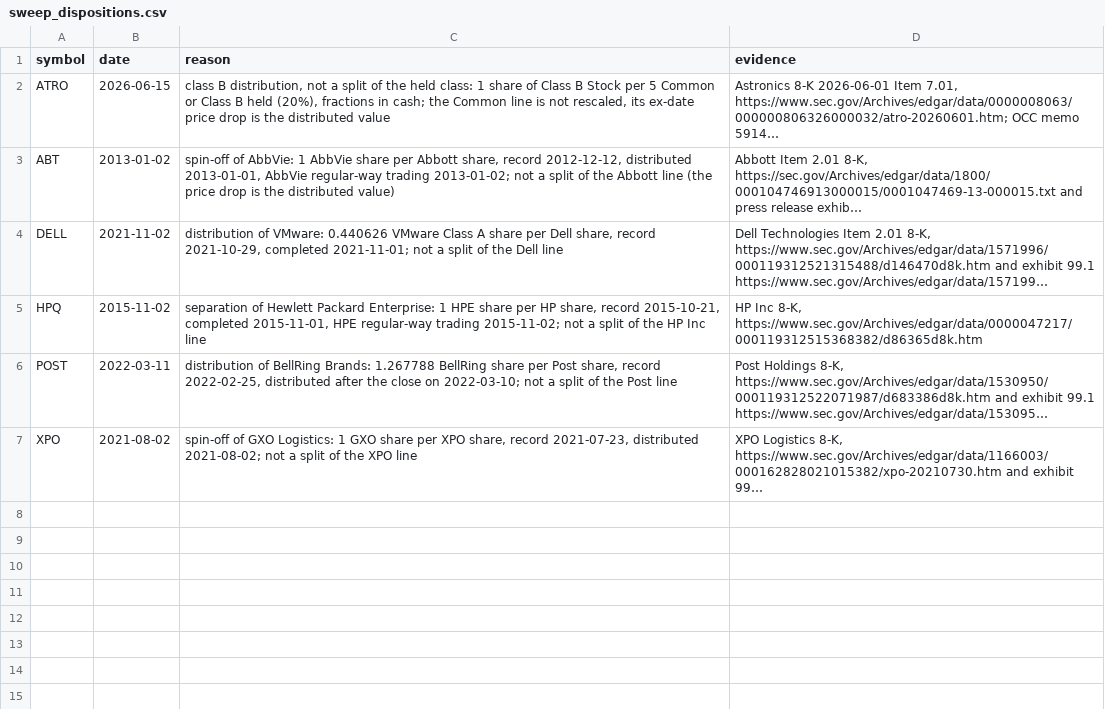
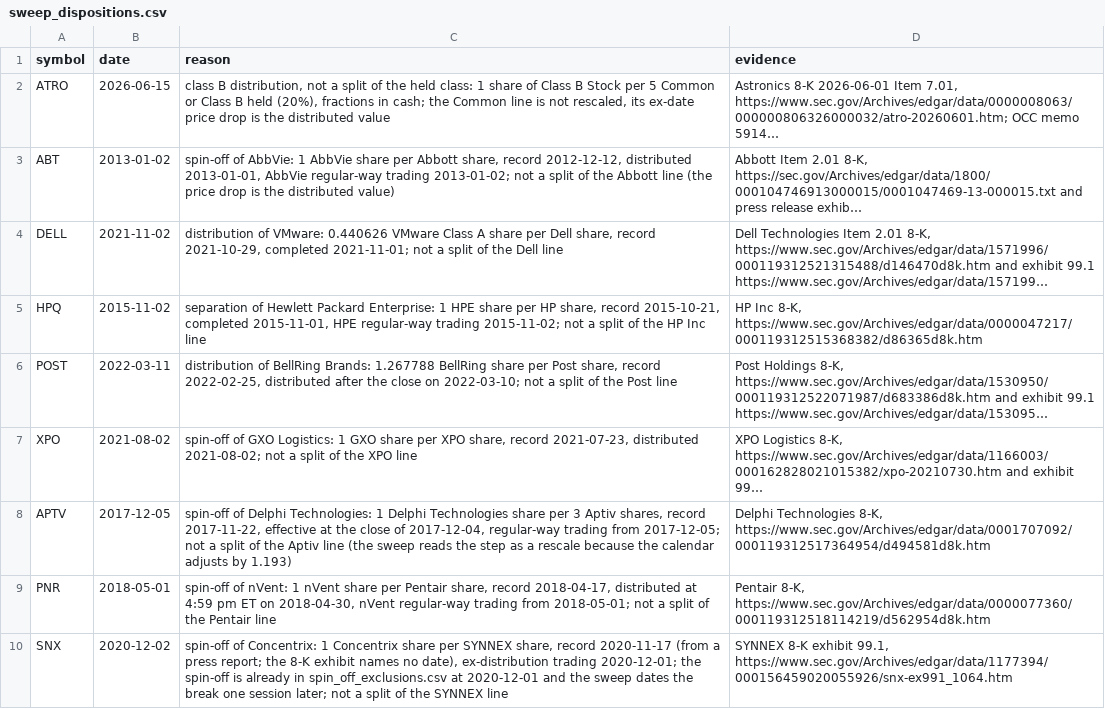
Before and after one commit to WallStArb/IndicAgent, a CSV file: config/corporate_actions/sweep_dispositions.csv, drawn as a sheet; long unchanged cells end in …; the diff names each change by its address in the sheet, - before the commit and + after, or states it on an @@ line.

Commit message:
docs(sweep): 629 triage of the 41 remaining breaks (distributions by the calendar, reverse-split candidates, no-calendar rows) and dispositions for APTV, PNR, SNX

```diff
--- a/config/corporate_actions/sweep_dispositions.csv
+++ b/config/corporate_actions/sweep_dispositions.csv
+row 8: APTV | 2017-12-05 | spin-off of Delphi Technologies: 1 Delphi Technologies share per 3 Aptiv shares, record 2017-11-22, effective at the close of 2017-12-04, regular-way trading from 2017-12-05; not a split of the Aptiv line (the sweep reads the step as a rescale because the calendar adjusts by 1.193) | Delphi Technologies 8-K, https://www.sec.gov/Archives/edgar/data/0001707092/000119312517364954/d494581d8k.htm
+row 9: PNR | 2018-05-01 | spin-off of nVent: 1 nVent share per Pentair share, record 2018-04-17, distributed at 4:59 pm ET on 2018-04-30, nVent regular-way trading from 2018-05-01; not a split of the Pentair line | Pentair 8-K, https://www.sec.gov/Archives/edgar/data/0000077360/000119312518114219/d562954d8k.htm
+row 10: SNX | 2020-12-02 | spin-off of Concentrix: 1 Concentrix share per SYNNEX share, record 2020-11-17 (from a press report; the 8-K exhibit names no date), ex-distribution trading 2020-12-01; the spin-off is already in spin_off_exclusions.csv at 2020-12-01 and the sweep dates the break one session later; not a split of the SYNNEX line | SYNNEX 8-K exhibit 99.1, https://www.sec.gov/Archives/edgar/data/1177394/000156459020055926/snx-ex991_1064.htm
```
Also changed, not shown: 1 other file.
